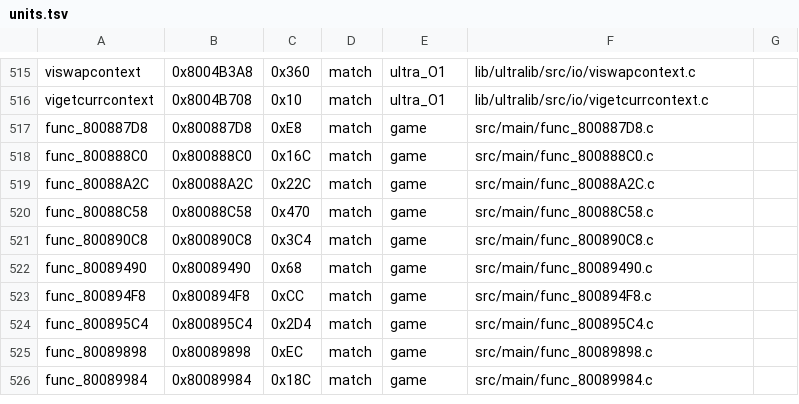
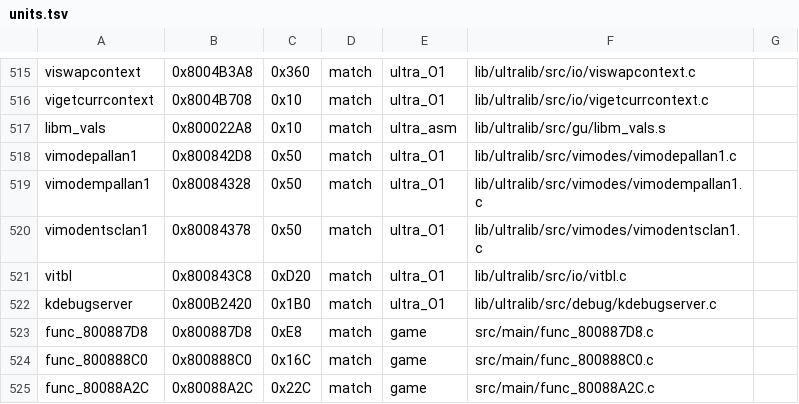
Before and after one commit to TheGh0stShip/Wheel-of-Fortune-N64, a TSV file: config/units.tsv, drawn as a sheet; only a part is shown, gaps mark what is left out; the shorter side is filled out with more unchanged rows; the diff names each change by its address in the sheet, - before the commit and + after, or states it on an @@ line.

Commit message:
lib: build libultra's six data-only objects as units
libm_vals, vitbl, the three vimode objects linked, and kdebugserver (whose only content in
a final-ROM build is __osThreadSave) come from lib/ultralib; config/symbols.txt is empty.
Gate: 604 units OK, 9912 data bytes from source (6296 before).

```diff
--- a/config/units.tsv
+++ b/config/units.tsv
+row 517: libm_vals | 0x800022A8 | 0x10 | match | ultra_asm | lib/ultralib/src/gu/libm_vals.s
+row 518: vimodepallan1 | 0x800842D8 | 0x50 | match | ultra_O1 | lib/ultralib/src/vimodes/vimodepallan1.c
+row 519: vimodempallan1 | 0x80084328 | 0x50 | match | ultra_O1 | lib/ultralib/src/vimodes/vimodempallan1.c
+row 520: vimodentsclan1 | 0x80084378 | 0x50 | match | ultra_O1 | lib/ultralib/src/vimodes/vimodentsclan1.c
+row 521: vitbl | 0x800843C8 | 0xD20 | match | ultra_O1 | lib/ultralib/src/io/vitbl.c
+row 522: kdebugserver | 0x800B2420 | 0x1B0 | match | ultra_O1 | lib/ultralib/src/debug/kdebugserver.c
```
Also changed, not shown: lib/ultralib/PROVENANCE.tsv, 7 other files.
